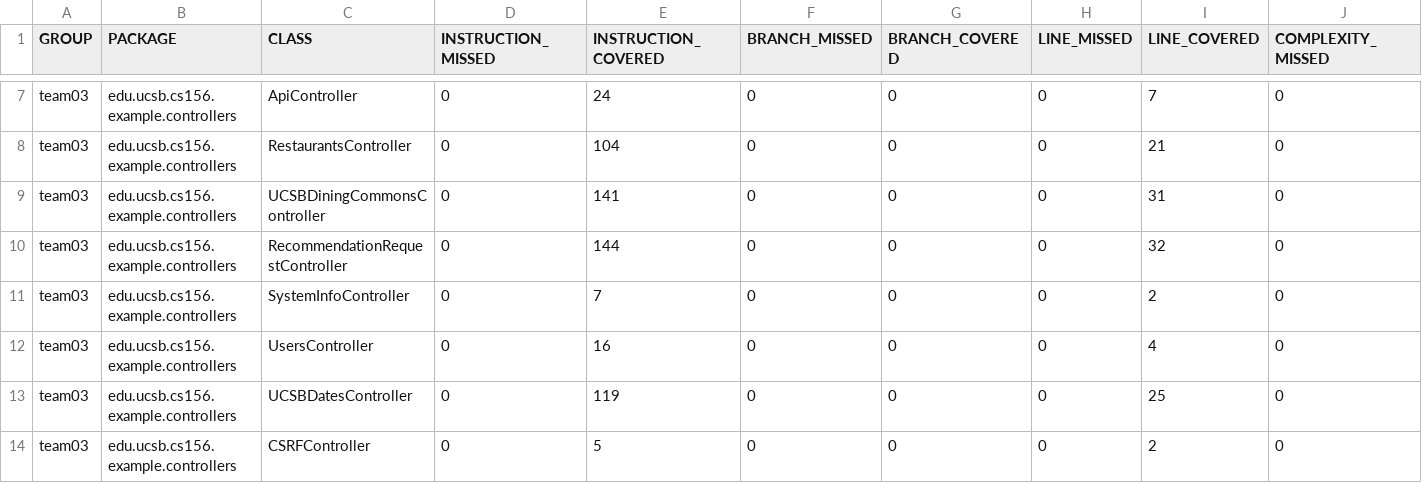
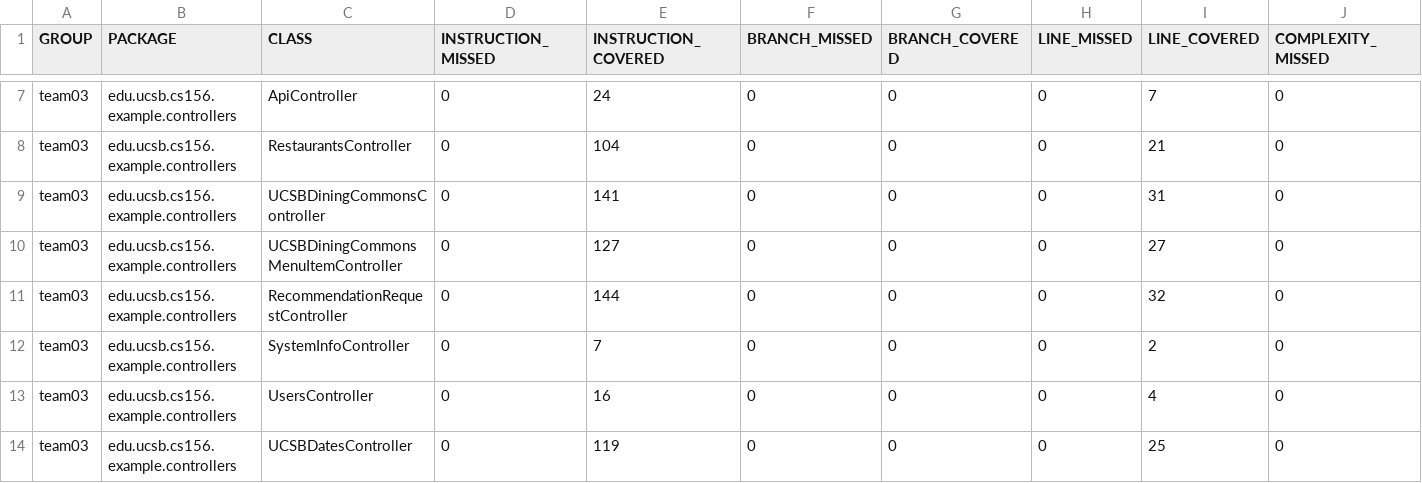
Before and after one commit to ucsb-cs156-f23/team03-f23-6pm-2, a CSV file: jacoco/jacoco.csv, drawn as a sheet; only a part is shown, gaps mark what is left out; the shorter side is filled out with more unchanged rows; rows hold the shown columns only; the diff names each change by its address in the sheet, - before the commit and + after, or states it on an @@ line.

Commit message:
Deploying to gh-pages from @ ucsb-cs156-f23/team03-f23-6pm-2@41f5c8a1680c459fbf8c710069e739a9706789ee 🚀

```diff
--- a/jacoco/jacoco.csv
+++ b/jacoco/jacoco.csv
+row 10: team03 | edu.ucsb.cs156.example.controllers | UCSBDiningCommonsMenuItemController | 0 | 127 | 0 | 0 | 0 | 27 | 0
```
Also changed, not shown: 7 other files.
